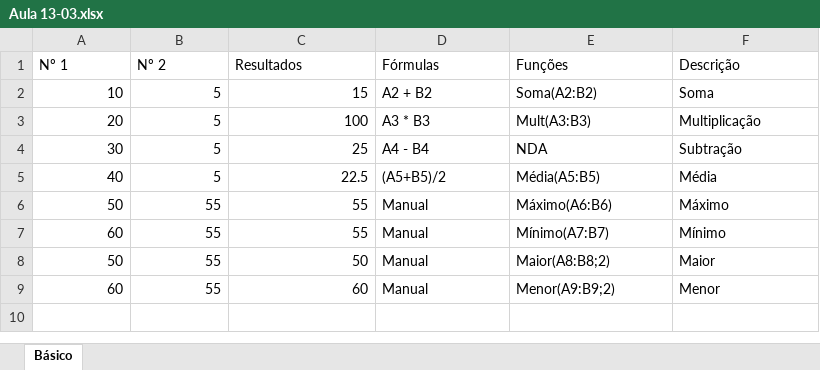
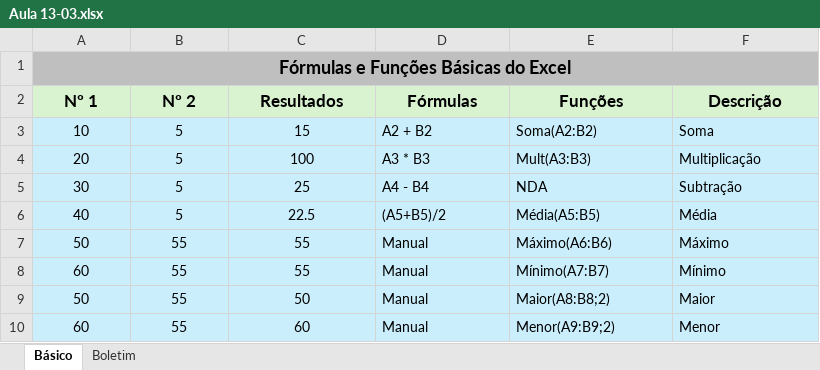
Before and after one commit to Murphyprof/API, an Excel workbook: Aula 13-03.xlsx, sheet Básico, drawn as a sheet; values as stored, in another font and other column widths than the file's, no borders; addresses are those after the commit; the diff names each change by its address in the sheet, - before the commit and + after, or states it on an @@ line.

```diff
--- a/Aula 13-03.xlsx (sheet Básico)
+++ b/Aula 13-03.xlsx (sheet Básico)
+sheet tab: Boletim
+row 1: Fórmulas e Funções Básicas do Excel
@@ A2:F2 fill: none → #D9F2D0, bold: off → on, text size: larger, alignment: left → center @@
-A3:F10 fill: none
+A3:F10 fill: #CAEEFB
-A3:C10 alignment: right
+A3:C10 alignment: center
```
